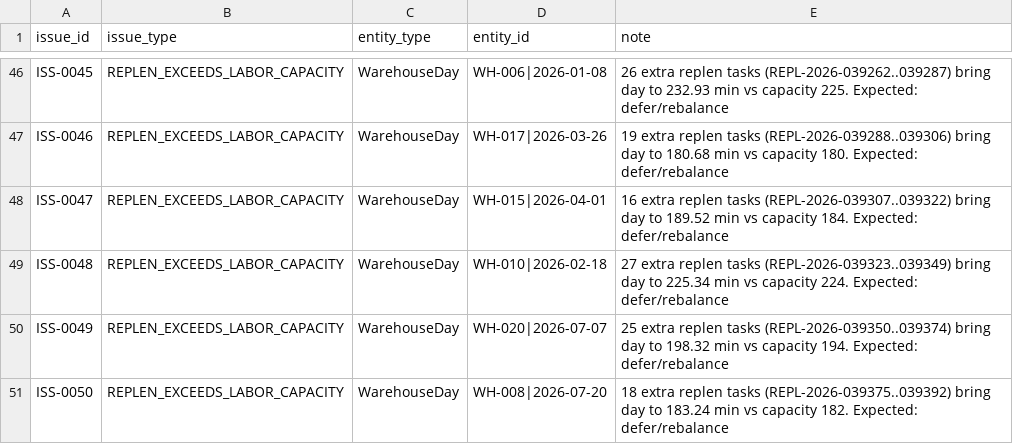
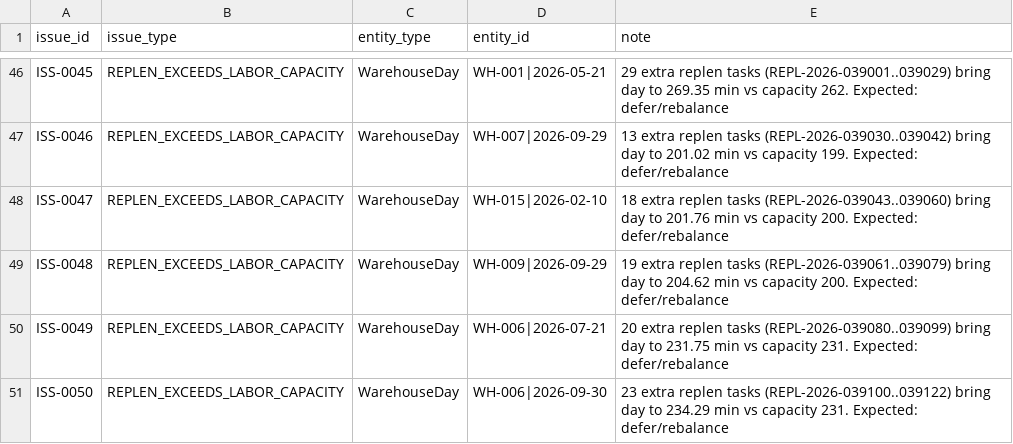
Before and after one commit to Punitpritam788/warehouse-slotting, a CSV file: data/full/ground_truth.csv, drawn as a sheet; only a part is shown, gaps mark what is left out; the diff covers the shown part only; the diff names each change by its address in the sheet, - before the commit and + after, or states it on an @@ line.

```diff
--- a/data/full/ground_truth.csv
+++ b/data/full/ground_truth.csv
-D46 (entity_id): WH-006|2026-01-08
+D46 (entity_id): WH-001|2026-05-21
-E46 (note): 26 extra replen tasks (REPL-2026-039262..039287) bring day to 232.93 min vs capacity 225. Expected: defer/rebalance
+E46 (note): 29 extra replen tasks (REPL-2026-039001..039029) bring day to 269.35 min vs capacity 262. Expected: defer/rebalance
-D47 (entity_id): WH-017|2026-03-26
+D47 (entity_id): WH-007|2026-09-29
-E47 (note): 19 extra replen tasks (REPL-2026-039288..039306) bring day to 180.68 min vs capacity 180. Expected: defer/rebalance
+E47 (note): 13 extra replen tasks (REPL-2026-039030..039042) bring day to 201.02 min vs capacity 199. Expected: defer/rebalance
-D48 (entity_id): WH-015|2026-04-01
+D48 (entity_id): WH-015|2026-02-10
-E48 (note): 16 extra replen tasks (REPL-2026-039307..039322) bring day to 189.52 min vs capacity 184. Expected: defer/rebalance
+E48 (note): 18 extra replen tasks (REPL-2026-039043..039060) bring day to 201.76 min vs capacity 200. Expected: defer/rebalance
-D49 (entity_id): WH-010|2026-02-18
+D49 (entity_id): WH-009|2026-09-29
-E49 (note): 27 extra replen tasks (REPL-2026-039323..039349) bring day to 225.34 min vs capacity 224. Expected: defer/rebalance
+E49 (note): 19 extra replen tasks (REPL-2026-039061..039079) bring day to 204.62 min vs capacity 200. Expected: defer/rebalance
-D50 (entity_id): WH-020|2026-07-07
+D50 (entity_id): WH-006|2026-07-21
-E50 (note): 25 extra replen tasks (REPL-2026-039350..039374) bring day to 198.32 min vs capacity 194. Expected: defer/rebalance
+E50 (note): 20 extra replen tasks (REPL-2026-039080..039099) bring day to 231.75 min vs capacity 231. Expected: defer/rebalance
-D51 (entity_id): WH-008|2026-07-20
+D51 (entity_id): WH-006|2026-09-30
-E51 (note): 18 extra replen tasks (REPL-2026-039375..039392) bring day to 183.24 min vs capacity 182. Expected: defer/rebalance
+E51 (note): 23 extra replen tasks (REPL-2026-039100..039122) bring day to 234.29 min vs capacity 231. Expected: defer/rebalance
```
Also changed, not shown: 58 edited cells elsewhere in this file, data/full/AisleBlock.csv, data/full/SKUProfile.csv, 23 other files.
